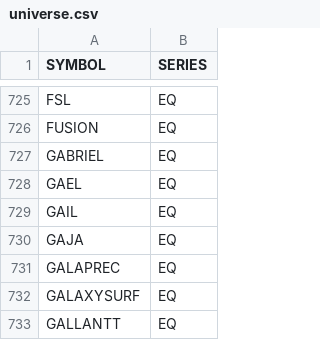
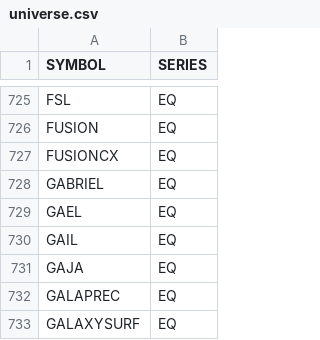
Before and after one commit to VarunNeel/alphatrace, a CSV file: fundamentals/universe.csv, drawn as a sheet; only a part is shown, gaps mark what is left out; the shorter side is filled out with more unchanged rows; the diff names each change by its address in the sheet, - before the commit and + after, or states it on an @@ line.

```diff
--- a/fundamentals/universe.csv
+++ b/fundamentals/universe.csv
+row 727: FUSIONCX | EQ
```
Also changed, not shown: fundamentals/nse_classification.csv, fundamentals/unmatched.csv, 3 other files.
